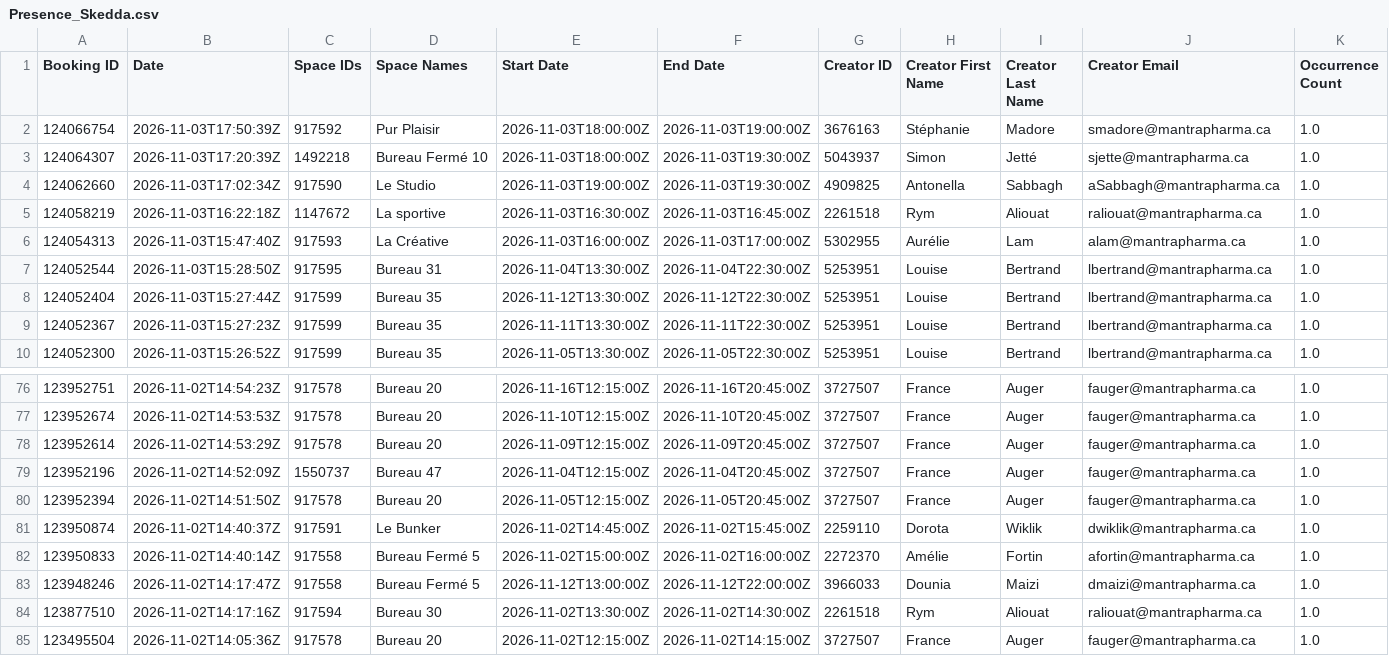
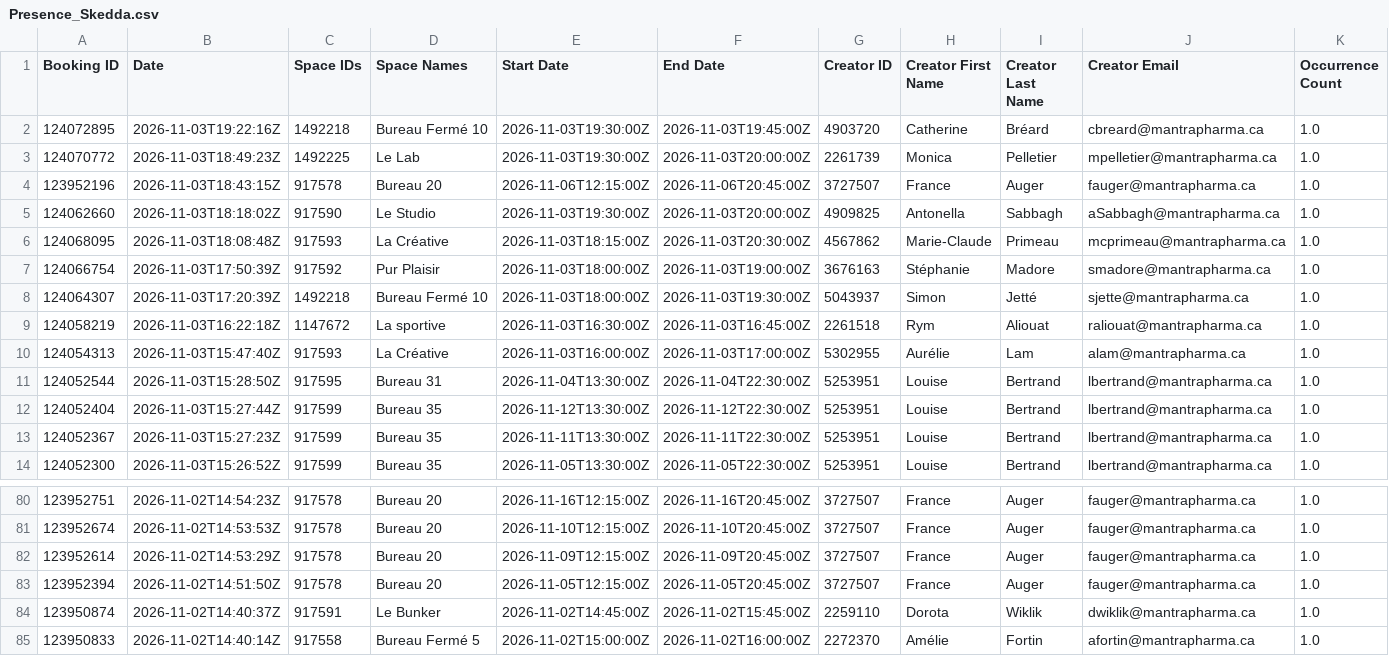
Before and after one commit to FrederickProvost/Presence_Skedda, a CSV file: Presence_Skedda.csv, drawn as a sheet; only a part is shown, gaps mark what is left out; the shorter side is filled out with more unchanged rows; removed rows and columns are numbered as before the commit, all else as after; rows hold the shown columns only; the diff names each change by its address in the sheet, - before the commit and + after, or states it on an @@ line.

```diff
--- a/Presence_Skedda.csv
+++ b/Presence_Skedda.csv
+row 2: 124072895 | 2026-11-03T19:22:16Z | 1492218 | Bureau Fermé 10 | 2026-11-03T19:30:00Z | 2026-11-03T19:45:00Z | 4903720 | Catherine | Bréard | cbreard@mantrapharma.ca | 1.0
+row 3: 124070772 | 2026-11-03T18:49:23Z | 1492225 | Le Lab | 2026-11-03T19:30:00Z | 2026-11-03T20:00:00Z | 2261739 | Monica | Pelletier | mpelletier@mantrapharma.ca | 1.0
+row 4: 123952196 | 2026-11-03T18:43:15Z | 917578 | Bureau 20 | 2026-11-06T12:15:00Z | 2026-11-06T20:45:00Z | 3727507 | France | Auger | fauger@mantrapharma.ca | 1.0
+row 5: 124062660 | 2026-11-03T18:18:02Z | 917590 | Le Studio | 2026-11-03T19:30:00Z | 2026-11-03T20:00:00Z | 4909825 | Antonella | Sabbagh | aSabbagh@mantrapharma.ca | 1.0
+row 6: 124068095 | 2026-11-03T18:08:48Z | 917593 | La Créative | 2026-11-03T18:15:00Z | 2026-11-03T20:30:00Z | 4567862 | Marie-Claude | Primeau | mcprimeau@mantrapharma.ca | 1.0
-row 4: 124062660 | 2026-11-03T17:02:34Z | 917590 | Le Studio | 2026-11-03T19:00:00Z | 2026-11-03T19:30:00Z | 4909825 | Antonella | Sabbagh | aSabbagh@mantrapharma.ca | 1.0
-row 79: 123952196 | 2026-11-02T14:52:09Z | 1550737 | Bureau 47 | 2026-11-04T12:15:00Z | 2026-11-04T20:45:00Z | 3727507 | France | Auger | fauger@mantrapharma.ca | 1.0
```
